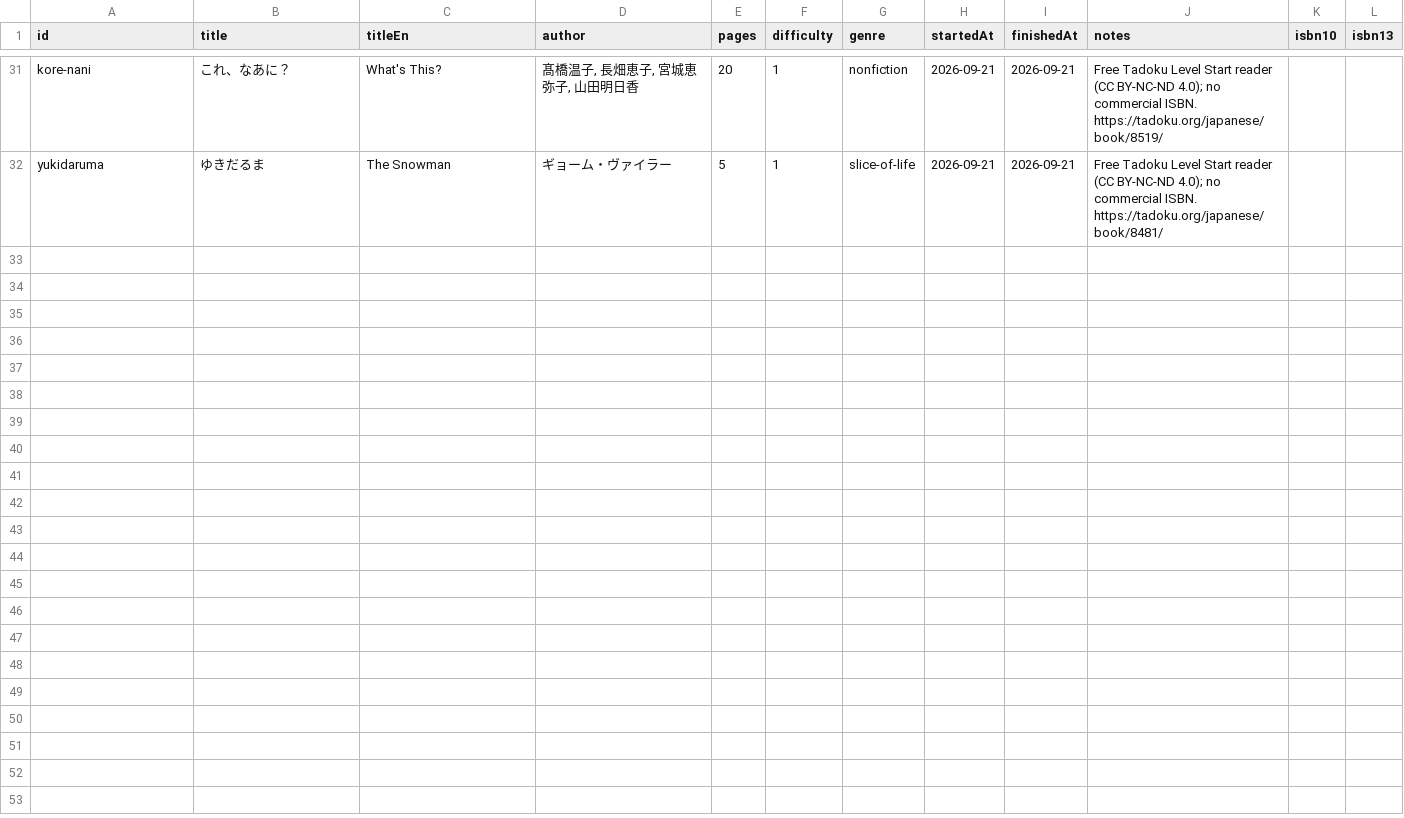
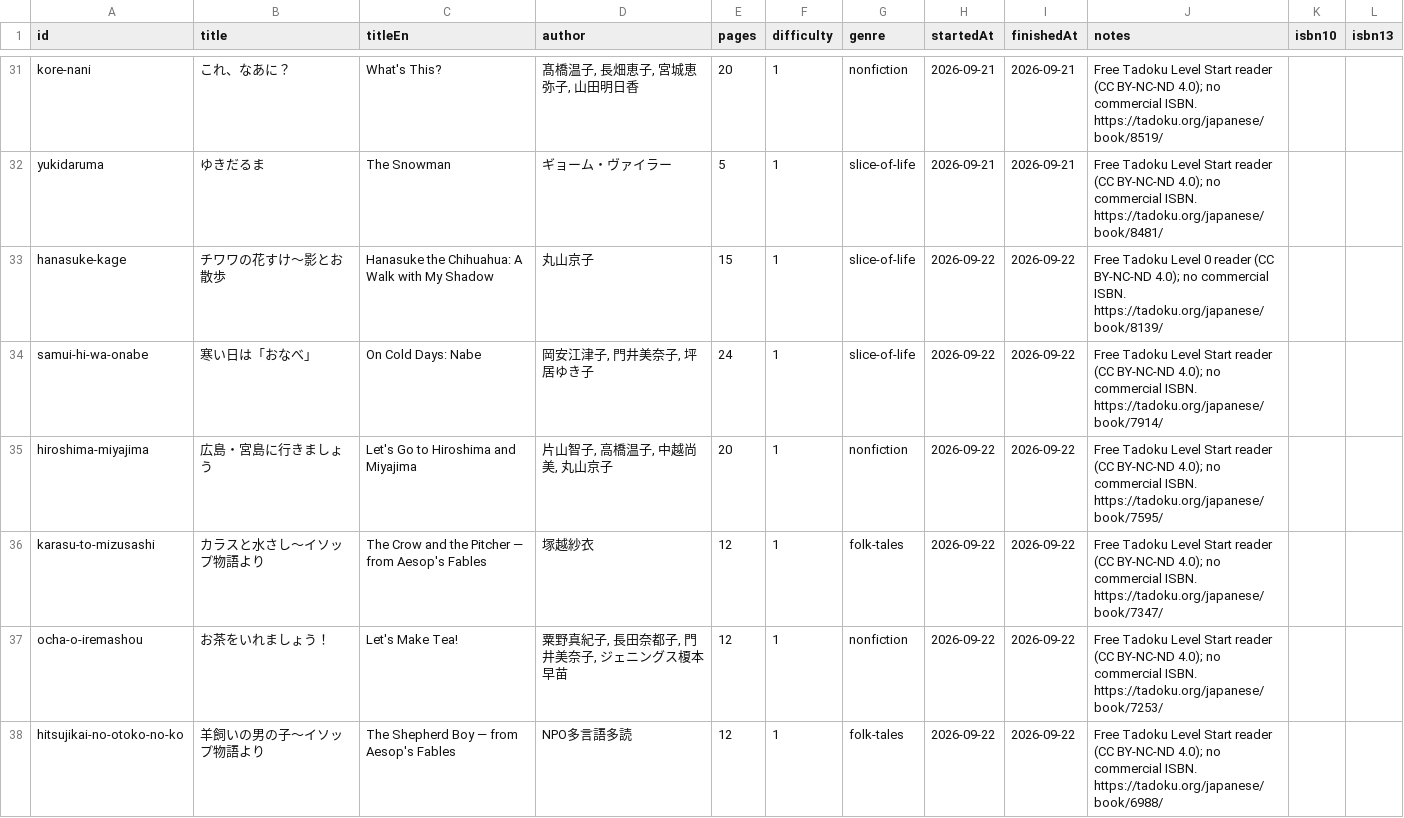
Before and after one commit to jarrodparkes/deckireader, a CSV file: data/japanese-books.csv, drawn as a sheet; only a part is shown, gaps mark what is left out.

Commit message:
chore(main): new books

```diff
--- a/data/japanese-books.csv
+++ b/data/japanese-books.csv
@@ -32 +32,7 @@ kore-nani,これ、なあに？,What's This?,"髙橋温子, 長畑恵子, 宮城
 yukidaruma,ゆきだるま,The Snowman,ギョーム・ヴァイラー,5,1,slice-of-life,2026-09-21,2026-09-21,"Free Tadoku Level Start reader (CC BY-NC-ND 4.0); no commercial ISBN. https://tadoku.org/japanese/book/8481/",,
+hanasuke-kage,チワワの花すけ〜影とお散歩,Hanasuke the Chihuahua: A Walk with My Shadow,丸山京子,15,1,slice-of-life,2026-09-22,2026-09-22,"Free Tadoku Level 0 reader (CC BY-NC-ND 4.0); no commercial ISBN. https://tadoku.org/japanese/book/8139/",,
+samui-hi-wa-onabe,寒い日は「おなべ」,On Cold Days: Nabe,"岡安江津子, 門井美奈子, 坪居ゆき子",24,1,slice-of-life,2026-09-22,2026-09-22,"Free Tadoku Level Start reader (CC BY-NC-ND 4.0); no commercial ISBN. https://tadoku.org/japanese/book/7914/",,
+hiroshima-miyajima,広島・宮島に行きましょう,Let's Go to Hiroshima and Miyajima,"片山智子, 高橋温子, 中越尚美, 丸山京子",20,1,nonfiction,2026-09-22,2026-09-22,"Free Tadoku Level Start reader (CC BY-NC-ND 4.0); no commercial ISBN. https://tadoku.org/japanese/book/7595/",,
+karasu-to-mizusashi,カラスと水さし〜イソップ物語より,The Crow and the Pitcher — from Aesop's Fables,塚越紗衣,12,1,folk-tales,2026-09-22,2026-09-22,"Free Tadoku Level Start reader (CC BY-NC-ND 4.0); no commercial ISBN. https://tadoku.org/japanese/book/7347/",,
+ocha-o-iremashou,お茶をいれましょう！,Let's Make Tea!,"粟野真紀子, 長田奈都子, 門井美奈子, ジェニングス榎本早苗",12,1,nonfiction,2026-09-22,2026-09-22,"Free Tadoku Level Start reader (CC BY-NC-ND 4.0); no commercial ISBN. https://tadoku.org/japanese/book/7253/",,
+hitsujikai-no-otoko-no-ko,羊飼いの男の子〜イソップ物語より,The Shepherd Boy — from Aesop's Fables,NPO多言語多読,12,1,folk-tales,2026-09-22,2026-09-22,"Free Tadoku Level Start reader (CC BY-NC-ND 4.0); no commercial ISBN. https://tadoku.org/japanese/book/6988/",,
```
